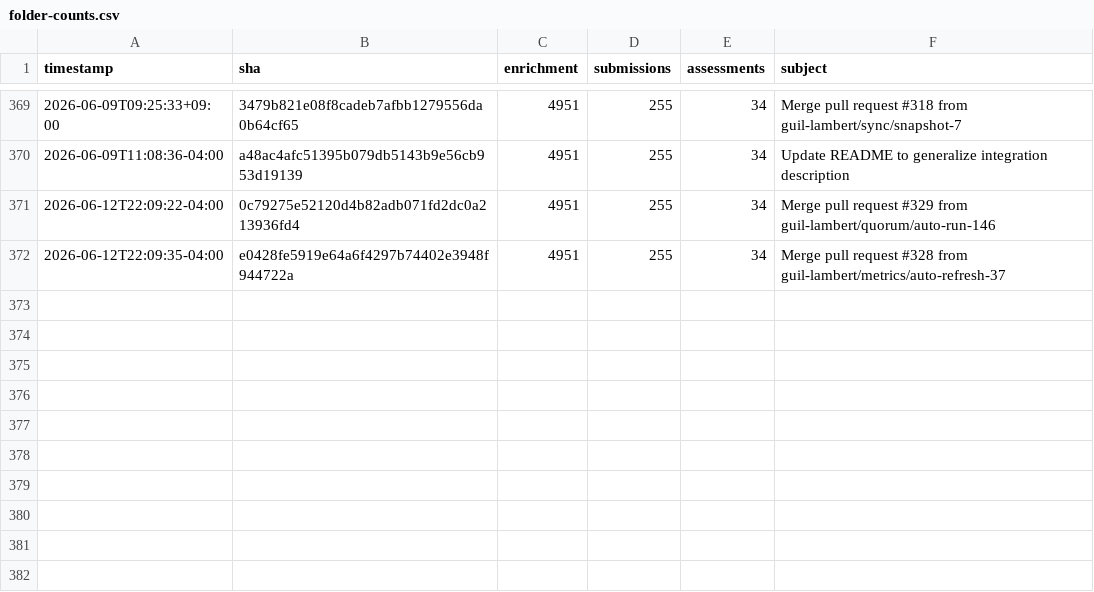
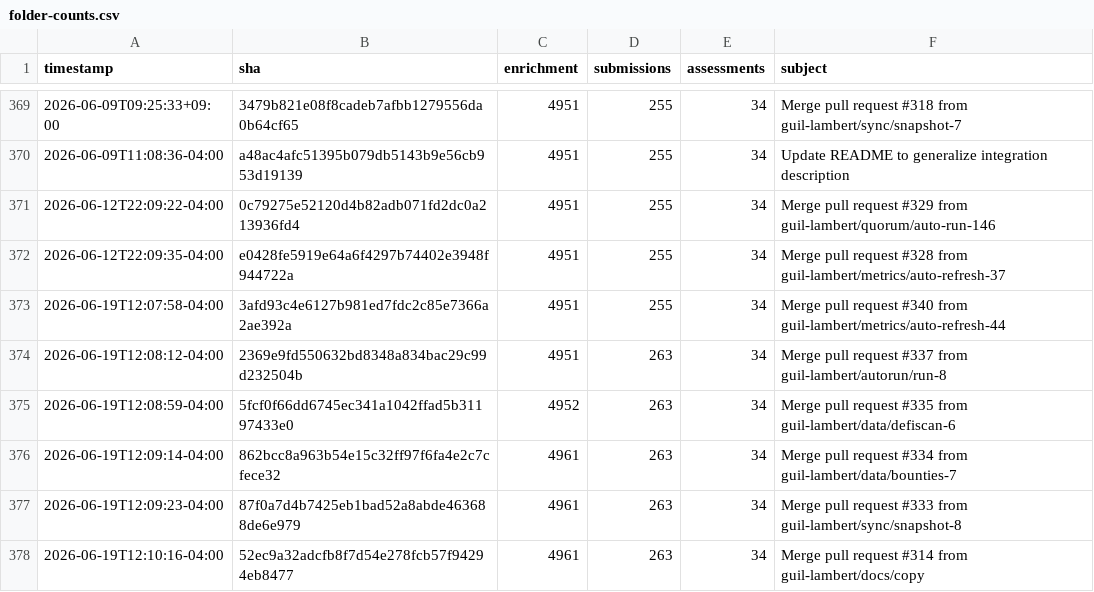
Before and after one commit to guil-lambert/defipunkd, a CSV file: data/metrics/folder-counts.csv, drawn as a sheet; only a part is shown, gaps mark what is left out; the diff names each change by its address in the sheet, - before the commit and + after, or states it on an @@ line.

```diff
--- a/data/metrics/folder-counts.csv
+++ b/data/metrics/folder-counts.csv
+row 373: 2026-06-19T12:07:58-04:00 | 3afd93c4e6127b981ed7fdc2c85e7366a2ae392a | 4951 | 255 | 34 | Merge pull request #340 from guil-lambert/metrics/auto-refresh-44
+row 374: 2026-06-19T12:08:12-04:00 | 2369e9fd550632bd8348a834bac29c99d232504b | 4951 | 263 | 34 | Merge pull request #337 from guil-lambert/autorun/run-8
+row 375: 2026-06-19T12:08:59-04:00 | 5fcf0f66dd6745ec341a1042ffad5b31197433e0 | 4952 | 263 | 34 | Merge pull request #335 from guil-lambert/data/defiscan-6
+row 376: 2026-06-19T12:09:14-04:00 | 862bcc8a963b54e15c32ff97f6fa4e2c7cfece32 | 4961 | 263 | 34 | Merge pull request #334 from guil-lambert/data/bounties-7
+row 377: 2026-06-19T12:09:23-04:00 | 87f0a7d4b7425eb1bad52a8abde463688de6e979 | 4961 | 263 | 34 | Merge pull request #333 from guil-lambert/sync/snapshot-8
+row 378: 2026-06-19T12:10:16-04:00 | 52ec9a32adcfb8f7d54e278fcb57f94294eb8477 | 4961 | 263 | 34 | Merge pull request #314 from guil-lambert/docs/copy
```
Also changed, not shown: data/metrics/json-file-counts.csv, data/metrics/json-record-counts.csv, 3 other files.
